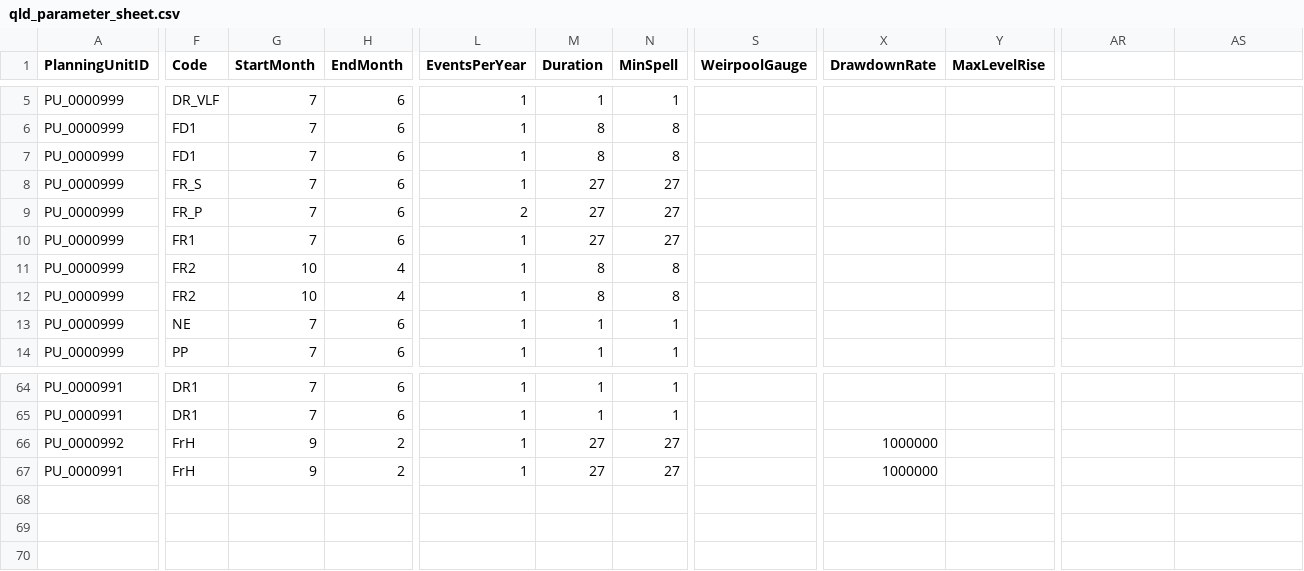
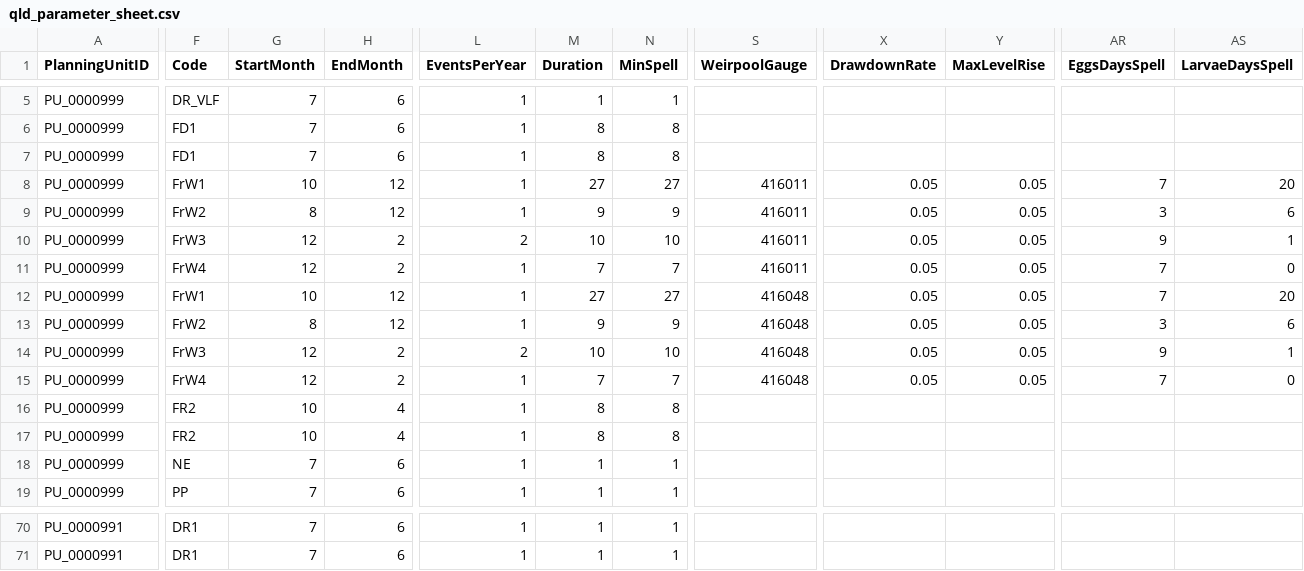
Before and after one commit to MDBAuth/EWR_tool, a CSV file: unit_testing_files/qld_parameter_sheet.csv, drawn as a sheet; only a part is shown, gaps mark what is left out; removed rows and columns are numbered as before the commit, all else as after; rows hold the shown columns only; the diff covers the shown part only; the diff names each change by its address in the sheet, - before the commit and + after, or states it on an @@ line.

```diff
--- a/unit_testing_files/qld_parameter_sheet.csv
+++ b/unit_testing_files/qld_parameter_sheet.csv
-AR1: (empty)
+AR1: EggsDaysSpell
-AS1: (empty)
+AS1: LarvaeDaysSpell
-F8 (Code): FR_S
+F8 (Code): FrW1
-G8 (StartMonth): 7
+G8 (StartMonth): 10
-H8:H9 (EndMonth): 6
+H8:H9 (EndMonth): 12
-S8:S9 (WeirpoolGauge): (empty)
+S8:S9 (WeirpoolGauge): 416011
-X8:X9 (DrawdownRate): (empty)
+X8:X9 (DrawdownRate): 0.05
-Y8:Y9 (MaxLevelRise): (empty)
+Y8:Y9 (MaxLevelRise): 0.05
-AR8 (EggsDaysSpell): (empty)
+AR8 (EggsDaysSpell): 7
-AS8 (LarvaeDaysSpell): (empty)
+AS8 (LarvaeDaysSpell): 20
-F9 (Code): FR_P
+F9 (Code): FrW2
-G9 (StartMonth): 7
+G9 (StartMonth): 8
-L9 (EventsPerYear): 2
+L9 (EventsPerYear): 1
-M9 (Duration): 27
+M9 (Duration): 9
-N9 (MinSpell): 27
+N9 (MinSpell): 9
-AR9 (EggsDaysSpell): (empty)
+AR9 (EggsDaysSpell): 3
-AS9 (LarvaeDaysSpell): (empty)
+AS9 (LarvaeDaysSpell): 6
+row 10: PU_0000999 | FrW3 | 12 | 2 | 2 | 10 | 10 | 416011 | 0.05 | 0.05 | 9 | 1
+row 11: PU_0000999 | FrW4 | 12 | 2 | 1 | 7 | 7 | 416011 | 0.05 | 0.05 | 7 | 0
-F12 (Code): FR1
+F12 (Code): FrW1
-G12 (StartMonth): 7
+G12 (StartMonth): 10
-H12 (EndMonth): 6
+H12 (EndMonth): 12
-S12 (WeirpoolGauge): (empty)
+S12 (WeirpoolGauge): 416048
-X12 (DrawdownRate): (empty)
+X12 (DrawdownRate): 0.05
-Y12 (MaxLevelRise): (empty)
+Y12 (MaxLevelRise): 0.05
-AR12 (EggsDaysSpell): (empty)
+AR12 (EggsDaysSpell): 7
-AS12 (LarvaeDaysSpell): (empty)
+AS12 (LarvaeDaysSpell): 20
+row 13: PU_0000999 | FrW2 | 8 | 12 | 1 | 9 | 9 | 416048 | 0.05 | 0.05 | 3 | 6
+row 14: PU_0000999 | FrW3 | 12 | 2 | 2 | 10 | 10 | 416048 | 0.05 | 0.05 | 9 | 1
+row 15: PU_0000999 | FrW4 | 12 | 2 | 1 | 7 | 7 | 416048 | 0.05 | 0.05 | 7 | 0
-row 66: PU_0000992 | FrH | 9 | 2 | 1 | 27 | 27 |  | 1000000
-row 67: PU_0000991 | FrH | 9 | 2 | 1 | 27 | 27 |  | 1000000
```
Also changed, not shown: 1 added row and 9 edited cells elsewhere in this file, unit_testing_files/MURRAY_MDBA_update_nest.csv, unit_testing_files/parameter_sheet.csv, 5 other files.
